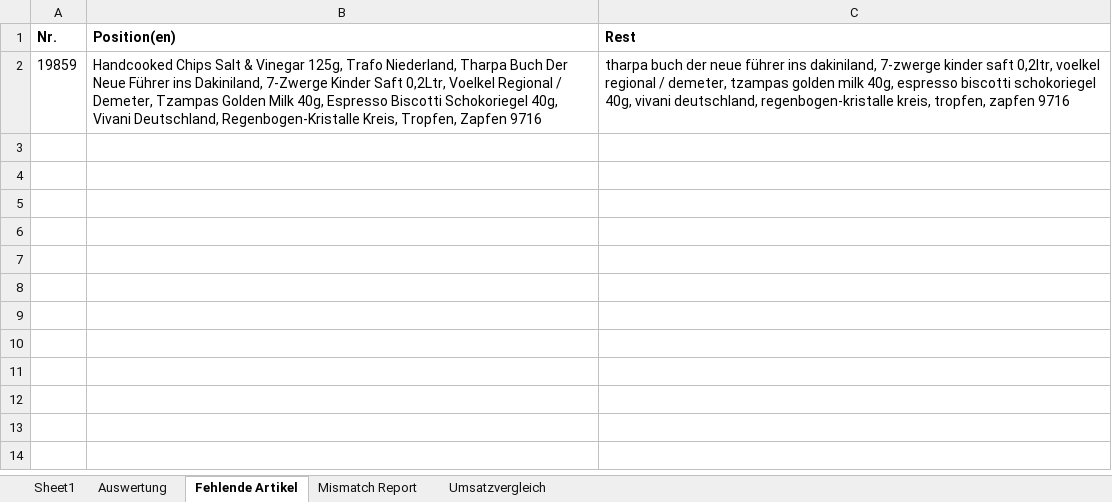
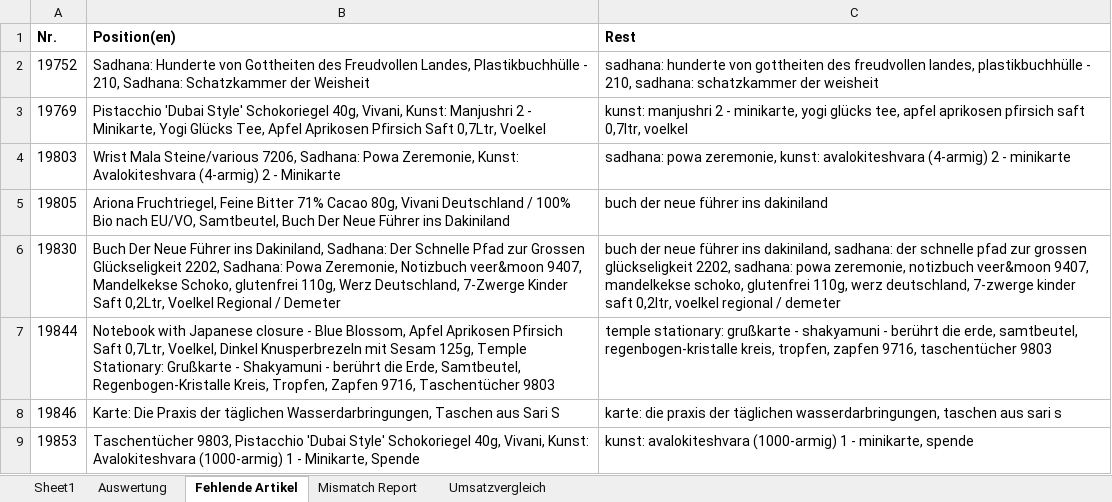
Before and after one commit to Scai88/Tabellensortierskript, an Excel workbook: Test 1/rechnungsuebersicht_2026_01_01_bis_2026_01_27_sortiert.xlsx, sheet Fehlende Artikel, drawn as a sheet; values as stored, in another font and other column widths than the file's, no borders; removed rows and columns are numbered as before the commit, all else as after; the diff names each change by its address in the sheet, - before the commit and + after, or states it on an @@ line.

```diff
--- a/Test 1/rechnungsuebersicht_2026_01_01_bis_2026_01_27_sortiert.xlsx (sheet Fehlende Artikel)
+++ b/Test 1/rechnungsuebersicht_2026_01_01_bis_2026_01_27_sortiert.xlsx (sheet Fehlende Artikel)
-row 2: 19859 | Handcooked Chips Salt & Vinegar 125g, Trafo Niederland, Tharpa Buch Der Neue Führer ins Dakiniland, 7-Zwerge Kinder Saft 0,2Ltr, Voelkel Regional / Demeter, Tzampas Golden Milk 40g, Espresso Biscotti Schokoriegel 40g, Vivani Deutschland, Regenbogen-Kristalle Kreis, Tropfen, Zapfen 9716 | tharpa buch der neue führer ins dakiniland, 7-zwerge kinder saft 0,2ltr, voelkel regional / demeter, tzampas golden milk 40g, espresso biscotti schokoriegel 40g, vivani deutschland, regenbogen-kristalle kreis, tropfen, zapfen 9716
+row 2: 19752 | Sadhana: Hunderte von Gottheiten des Freudvollen Landes, Plastikbuchhülle - 210, Sadhana: Schatzkammer der Weisheit | sadhana: hunderte von gottheiten des freudvollen landes, plastikbuchhülle - 210, sadhana: schatzkammer der weisheit
+row 3: 19769 | Pistacchio 'Dubai Style' Schokoriegel 40g, Vivani, Kunst: Manjushri 2 - Minikarte, Yogi Glücks Tee, Apfel Aprikosen Pfirsich Saft 0,7Ltr, Voelkel | kunst: manjushri 2 - minikarte, yogi glücks tee, apfel aprikosen pfirsich saft 0,7ltr, voelkel
+row 4: 19803 | Wrist Mala Steine/various 7206, Sadhana: Powa Zeremonie, Kunst: Avalokiteshvara (4-armig) 2 - Minikarte | sadhana: powa zeremonie, kunst: avalokiteshvara (4-armig) 2 - minikarte
+row 5: 19805 | Ariona Fruchtriegel, Feine Bitter 71% Cacao 80g, Vivani Deutschland / 100% Bio nach EU/VO, Samtbeutel, Buch Der Neue Führer ins Dakiniland | buch der neue führer ins dakiniland
+row 6: 19830 | Buch Der Neue Führer ins Dakiniland, Sadhana: Der Schnelle Pfad zur Grossen Glückseligkeit 2202, Sadhana: Powa Zeremonie, Notizbuch veer&moon 9407, Mandelkekse Schoko, glutenfrei 110g, Werz Deutschland, 7-Zwerge Kinder Saft 0,2Ltr, Voelkel Regional / Demeter | buch der neue führer ins dakiniland, sadhana: der schnelle pfad zur grossen glückseligkeit 2202, sadhana: powa zeremonie, notizbuch veer&moon 9407, mandelkekse schoko, glutenfrei 110g, werz deutschland, 7-zwerge kinder saft 0,2ltr, voelkel regional / demeter
+row 7: 19844 | Notebook with Japanese closure - Blue Blossom, Apfel Aprikosen Pfirsich Saft 0,7Ltr, Voelkel, Dinkel Knusperbrezeln mit Sesam 125g, Temple Stationary: Grußkarte - Shakyamuni - berührt die Erde, Samtbeutel, Regenbogen-Kristalle Kreis, Tropfen, Zapfen 9716, Taschentücher 9803 | temple stationary: grußkarte - shakyamuni - berührt die erde, samtbeutel, regenbogen-kristalle kreis, tropfen, zapfen 9716, taschentücher 9803
+row 8: 19846 | Karte: Die Praxis der täglichen Wasserdarbringungen, Taschen aus Sari S | karte: die praxis der täglichen wasserdarbringungen, taschen aus sari s
+row 9: 19853 | Taschentücher 9803, Pistacchio 'Dubai Style' Schokoriegel 40g, Vivani, Kunst: Avalokiteshvara (1000-armig) 1 - Minikarte, Spende | kunst: avalokiteshvara (1000-armig) 1 - minikarte, spende
```
Also changed, not shown: sheet Sheet1, sheet Auswertung, sheet Mismatch Report, sheet Umsatzvergleich, 2 other files.
